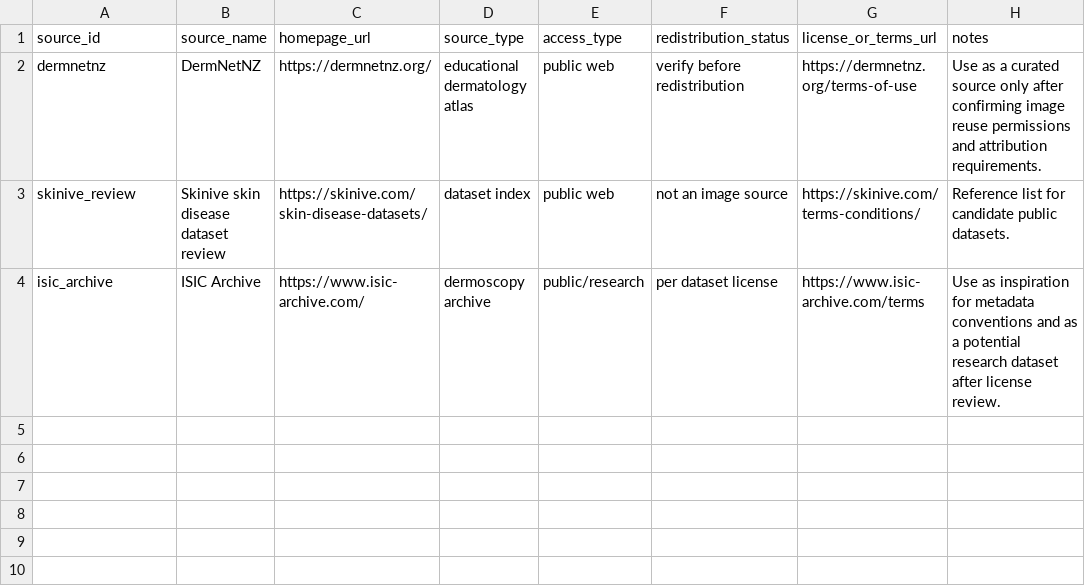
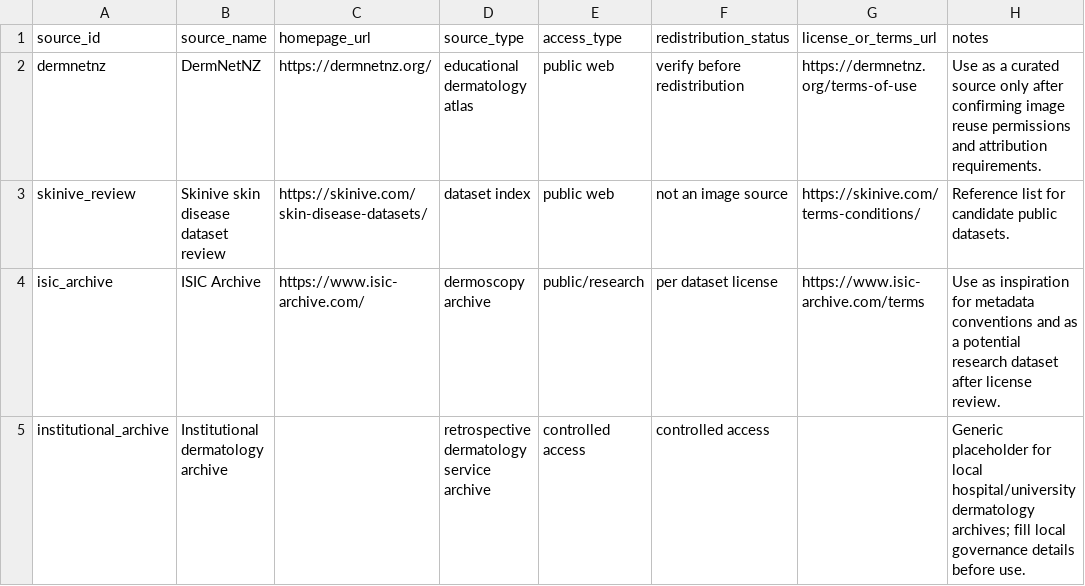
Before and after one commit to hampikamayuq/datasetdermato, a CSV file: metadata/sources/source_catalog.csv, drawn as a sheet; the diff names each change by its address in the sheet, - before the commit and + after, or states it on an @@ line.

Commit message:
Add institutional archive source placeholder

```diff
--- a/metadata/sources/source_catalog.csv
+++ b/metadata/sources/source_catalog.csv
+row 5: institutional_archive | Institutional dermatology archive |  | retrospective dermatology service archive | controlled access | controlled access |  | Generic placeholder for local hospital/university dermatology archives; fill local governance details before use.
```
